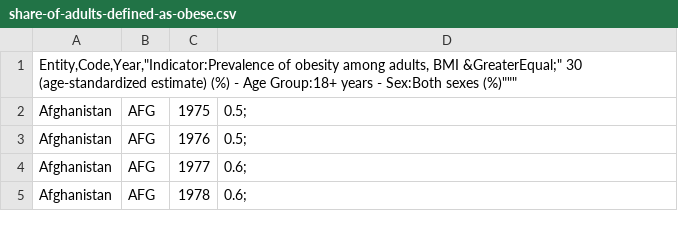
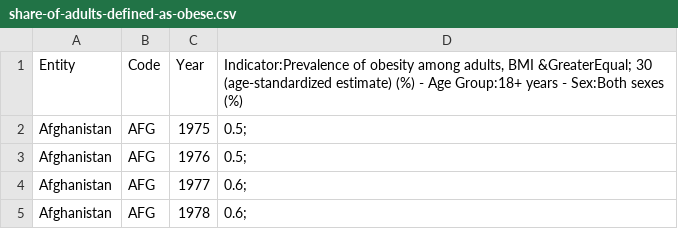
Before and after one commit to Isi99/InfoVis_Projektarbeit, a CSV file: share-of-adults-defined-as-obese.csv, drawn as a sheet; only a part is shown; removed rows and columns are numbered as before the commit, all else as after; the diff names each change by its address in the sheet, - before the commit and + after, or states it on an @@ line.

```diff
--- a/share-of-adults-defined-as-obese.csv
+++ b/share-of-adults-defined-as-obese.csv
-row 1: Entity,Code,Year,"Indicator:Prevalence of obesity among adults, BMI &GreaterEqual;" 30 (age-standardized estimate) (%) - Age Group:18+ years - Sex:Both sexes (%)"""
+row 1: Entity | Code | Year | Indicator:Prevalence of obesity among adults, BMI &GreaterEqual; 30 (age-standardized estimate) (%) - Age Group:18+ years - Sex:Both sexes (%)
```
Also changed, not shown: daily-per-capita-fat-supply-vs-gdp-per-capita.csv, share-of-women-defined-as-underweight-healthy-overweight-or-obese.csv, 1 other file.
